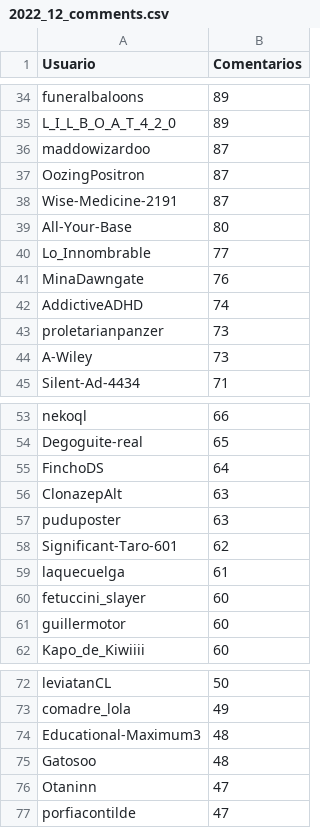
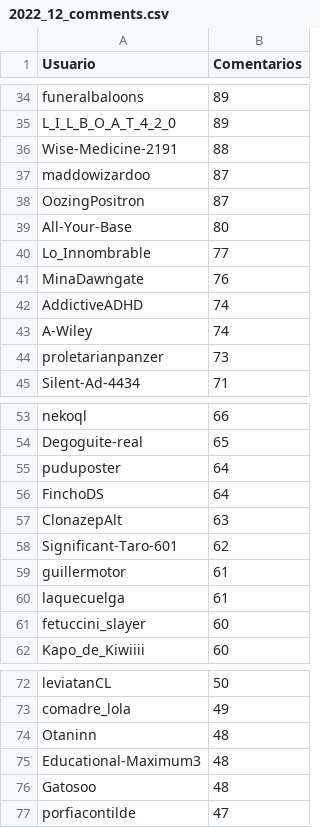
Before and after one commit to djxzinik/rChileRandom-Bot, a CSV file: weekly/2022_12_comments.csv, drawn as a sheet; only a part is shown, gaps mark what is left out; the diff covers the shown part only.

```diff
--- a/weekly/2022_12_comments.csv
+++ b/weekly/2022_12_comments.csv
@@ -35,5 +35,5 @@ funeralbaloons,89
 L_I_L_B_O_A_T_4_2_0,89
+Wise-Medicine-2191,88
 maddowizardoo,87
 OozingPositron,87
-Wise-Medicine-2191,87
 All-Your-Base,80
@@ -42,4 +42,4 @@ MinaDawngate,76
 AddictiveADHD,74
+A-Wiley,74
 proletarianpanzer,73
-A-Wiley,73
 Silent-Ad-4434,71
@@ -54,9 +54,9 @@ nekoql,66
 Degoguite-real,65
+puduposter,64
 FinchoDS,64
 ClonazepAlt,63
-puduposter,63
 Significant-Taro-601,62
+guillermotor,61
 laquecuelga,61
 fetuccini_slayer,60
-guillermotor,60
 Kapo_de_Kiwiiii,60
@@ -73,5 +73,5 @@ leviatanCL,50
 comadre_lola,49
+Otaninn,48
 Educational-Maximum3,48
 Gatosoo,48
-Otaninn,47
 porfiacontilde,47
```
Also changed, not shown: 7 added rows, 7 removed rows and 6 edited cells elsewhere in this file, Users_comments.csv, 3 other files.
